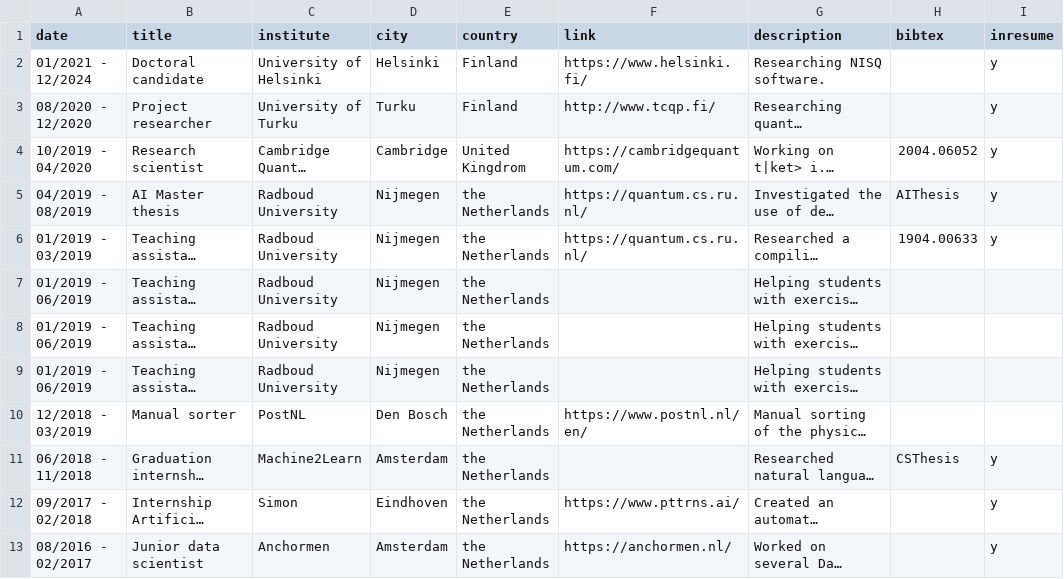
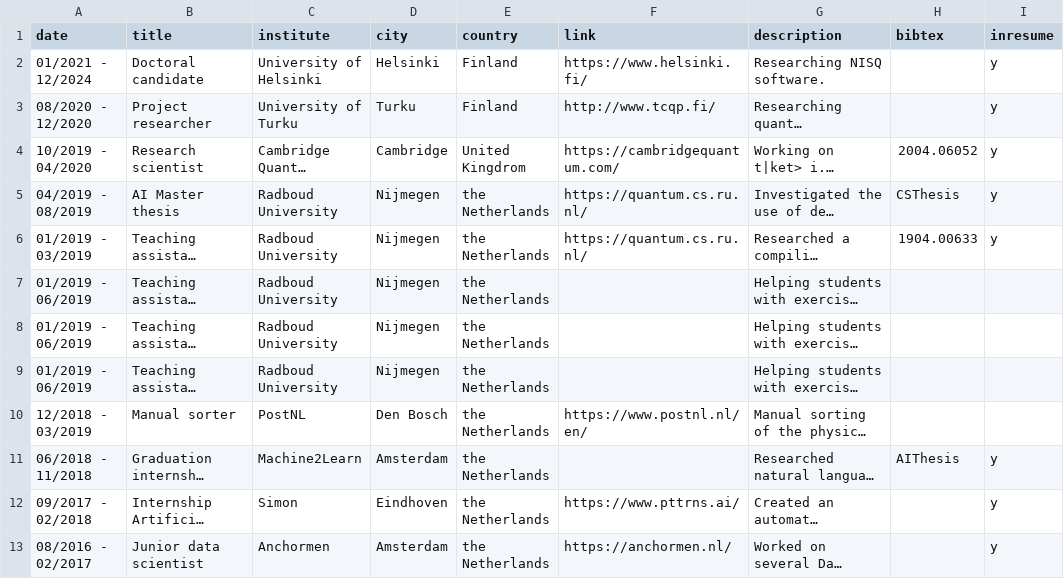
Before and after one commit to Aerylia/aerylia.github.io, a CSV file: experience.csv, drawn as a sheet; only a part is shown; long unchanged cells end in …; the diff names each change by its address in the sheet, - before the commit and + after, or states it on an @@ line.

Commit message:
Fixed typo

```diff
--- a/experience.csv
+++ b/experience.csv
-H5 (bibtex): AIThesis
+H5 (bibtex): CSThesis
-H11 (bibtex): CSThesis
+H11 (bibtex): AIThesis
```
